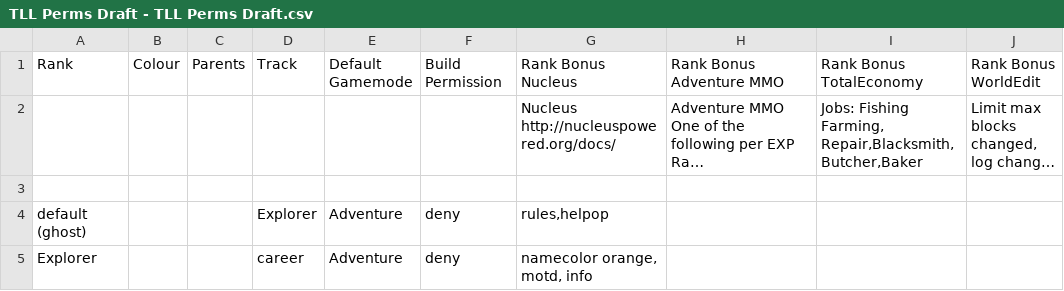
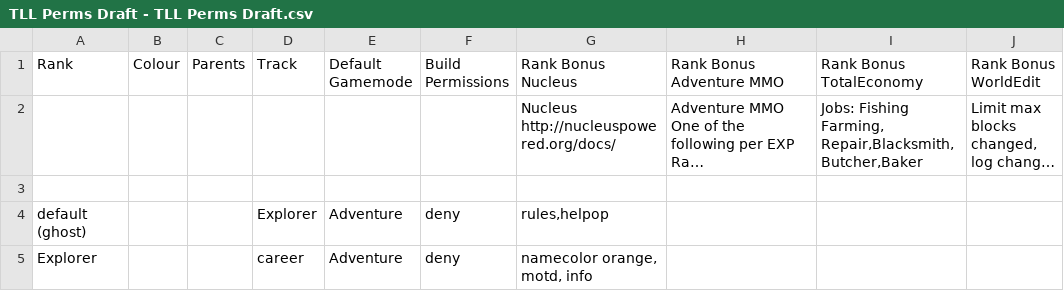
Before and after one commit to YggLabs/TLLDocs, a CSV file: TLL Perms Draft - TLL Perms Draft.csv, drawn as a sheet; only a part is shown; long unchanged cells end in …; the diff names each change by its address in the sheet, - before the commit and + after, or states it on an @@ line.

```diff
--- a/TLL Perms Draft - TLL Perms Draft.csv
+++ b/TLL Perms Draft - TLL Perms Draft.csv
-F1: Build Permission
+F1: Build Permissions
```
